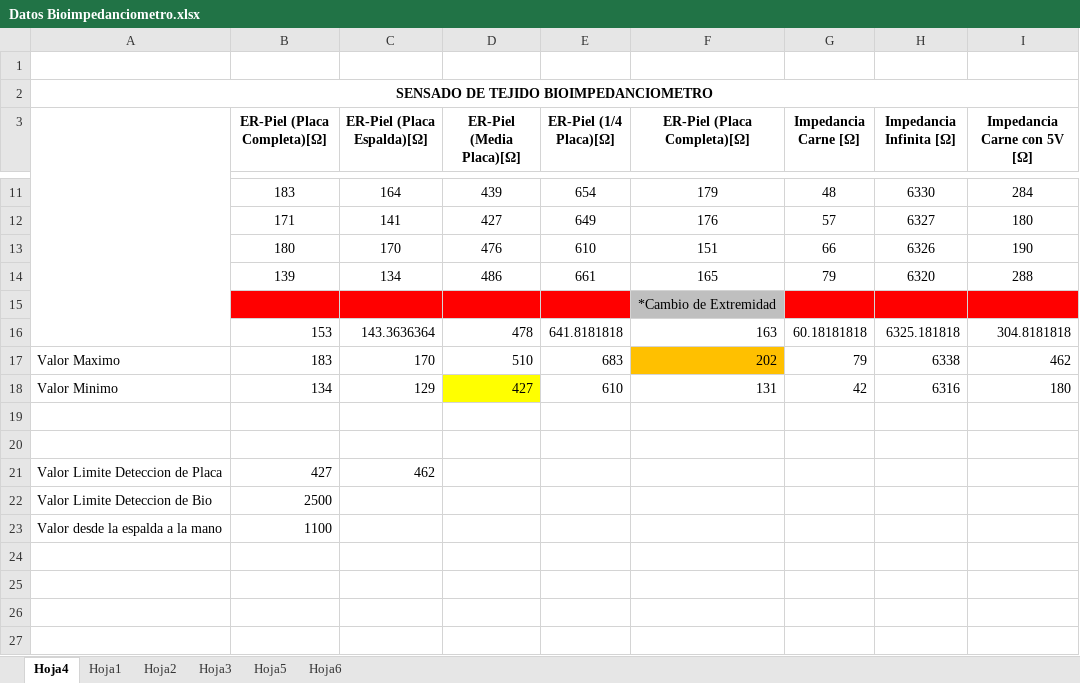
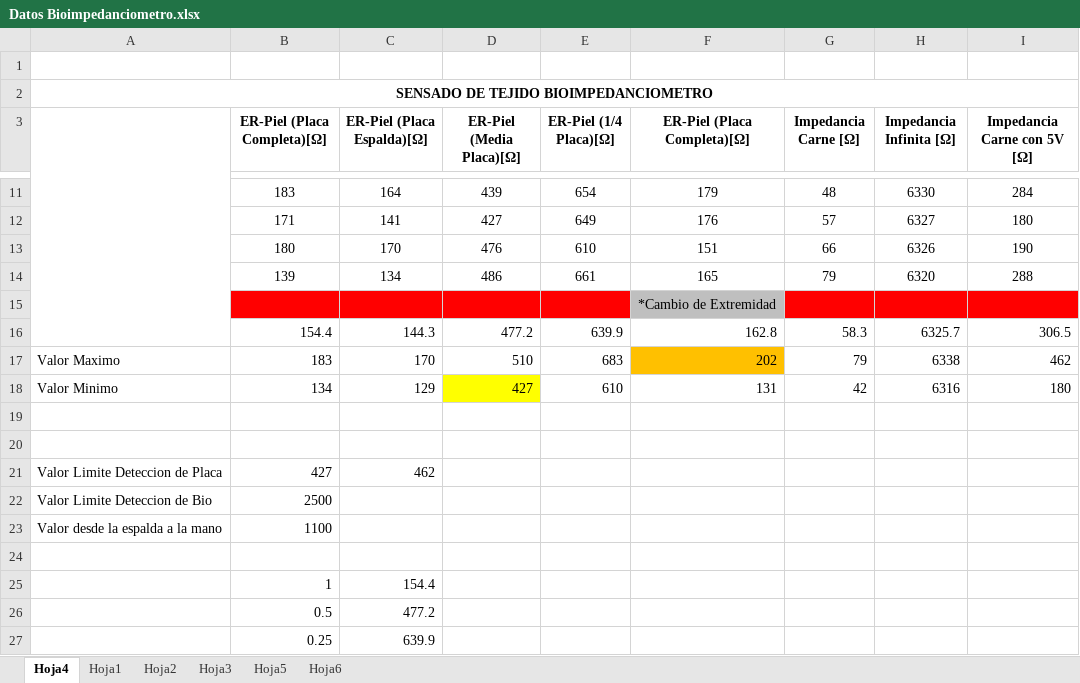
Before and after one commit to AndreSuarez/Programaci-n-con-Arduino, an Excel workbook: Bioimpedanciometro_Sketch_Funcional_3.0/Datos Bioimpedanciometro.xlsx, sheet Hoja4, drawn as a sheet; only a part is shown, gaps mark what is left out; values as stored, in another font and other column widths than the file's, no borders; charts and pictures not drawn; removed rows and columns are numbered as before the commit, all else as after; the diff names each change by its address in the sheet, - before the commit and + after, or states it on an @@ line.

```diff
--- a/Bioimpedanciometro_Sketch_Funcional_3.0/Datos Bioimpedanciometro.xlsx (sheet Hoja4)
+++ b/Bioimpedanciometro_Sketch_Funcional_3.0/Datos Bioimpedanciometro.xlsx (sheet Hoja4)
-row 16:  | 153 | 143.3636364 | 478 | 641.8181818 | 163 | 60.18181818 | 6325.181818 | 304.8181818
+row 16:  | 154.4 | 144.3 | 477.2 | 639.9 | 162.8 | 58.3 | 6325.7 | 306.5
+row 24: (empty)
+row 25:  | 1 | 154.4
+row 26:  | 0.5 | 477.2
+row 27:  | 0.25 | 639.9
```
Also changed, not shown: sheet Hoja5, charts or pictures, 3 other files.
